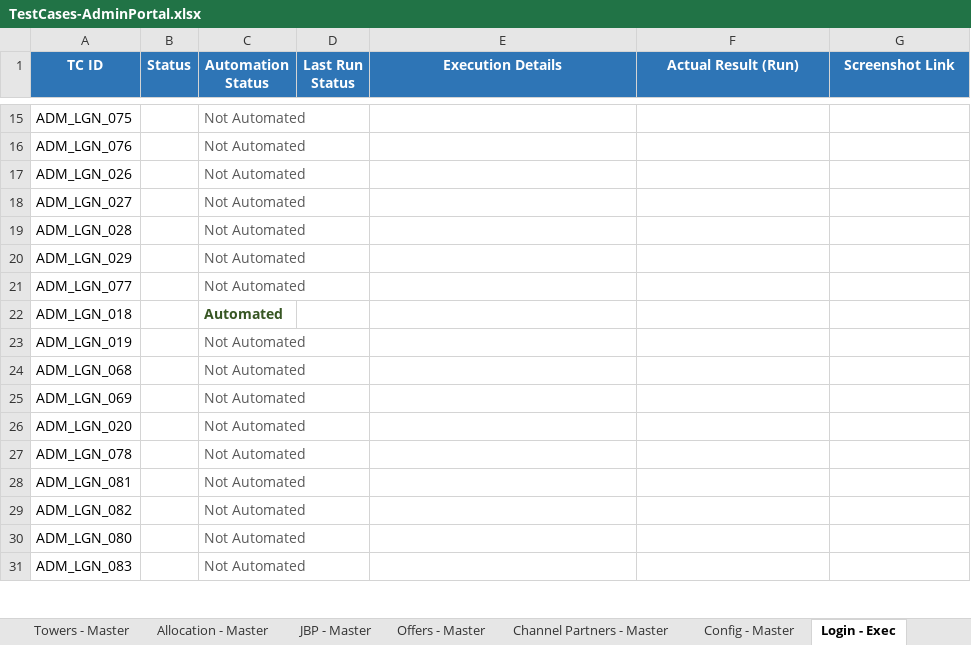
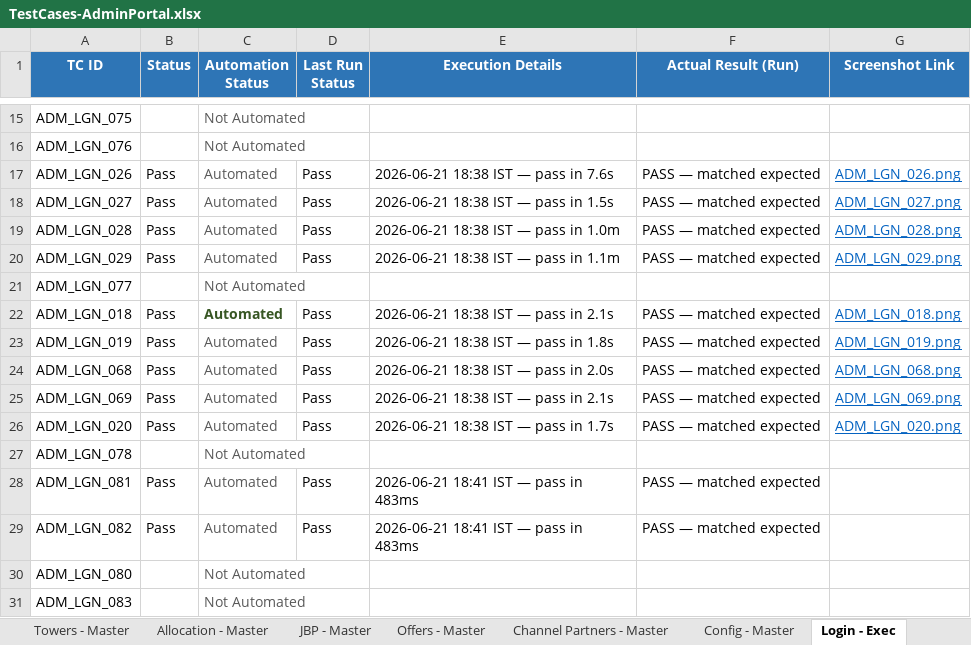
Before and after one commit to Anjalijha2/AI-Automation-hoabl, an Excel workbook: manual-qa-repository/07-execution/TestCases-AdminPortal.xlsx, sheet Login - Exec, drawn as a sheet; only a part is shown, gaps mark what is left out; values as stored, in another font and other column widths than the file's, no borders; the diff covers the shown part only; the diff names each change by its address in the sheet, - before the commit and + after, or states it on an @@ line.

```diff
--- a/manual-qa-repository/07-execution/TestCases-AdminPortal.xlsx (sheet Login - Exec)
+++ b/manual-qa-repository/07-execution/TestCases-AdminPortal.xlsx (sheet Login - Exec)
-B17:B20 (Status): (empty)
+B17:B20 (Status): Pass
-C17:C20 (Automation Status): Not Automated
+C17:C20 (Automation Status): Automated
-D17:D20 (Last Run Status): (empty)
+D17:D20 (Last Run Status): Pass
-E17 (Execution Details): (empty)
+E17 (Execution Details): 2026-06-21 18:38 IST — pass in 7.6s
-F17:F20 (Actual Result (Run)): (empty)
+F17:F20 (Actual Result (Run)): PASS — matched expected
-G17 (Screenshot Link): (empty)
+G17 (Screenshot Link): ADM_LGN_026.png
-E18 (Execution Details): (empty)
+E18 (Execution Details): 2026-06-21 18:38 IST — pass in 1.5s
-G18 (Screenshot Link): (empty)
+G18 (Screenshot Link): ADM_LGN_027.png
-E19 (Execution Details): (empty)
+E19 (Execution Details): 2026-06-21 18:38 IST — pass in 1.0m
-G19 (Screenshot Link): (empty)
+G19 (Screenshot Link): ADM_LGN_028.png
-E20 (Execution Details): (empty)
+E20 (Execution Details): 2026-06-21 18:38 IST — pass in 1.1m
-G20 (Screenshot Link): (empty)
+G20 (Screenshot Link): ADM_LGN_029.png
-B22:B26 (Status): (empty)
+B22:B26 (Status): Pass
-D22:D26 (Last Run Status): (empty)
+D22:D26 (Last Run Status): Pass
-E22 (Execution Details): (empty)
+E22 (Execution Details): 2026-06-21 18:38 IST — pass in 2.1s
-F22:F26 (Actual Result (Run)): (empty)
+F22:F26 (Actual Result (Run)): PASS — matched expected
-G22 (Screenshot Link): (empty)
+G22 (Screenshot Link): ADM_LGN_018.png
-C23:C26 (Automation Status): Not Automated
+C23:C26 (Automation Status): Automated
-E23 (Execution Details): (empty)
+E23 (Execution Details): 2026-06-21 18:38 IST — pass in 1.8s
-G23 (Screenshot Link): (empty)
+G23 (Screenshot Link): ADM_LGN_019.png
-E24 (Execution Details): (empty)
+E24 (Execution Details): 2026-06-21 18:38 IST — pass in 2.0s
-G24 (Screenshot Link): (empty)
+G24 (Screenshot Link): ADM_LGN_068.png
-E25 (Execution Details): (empty)
+E25 (Execution Details): 2026-06-21 18:38 IST — pass in 2.1s
-G25 (Screenshot Link): (empty)
+G25 (Screenshot Link): ADM_LGN_069.png
-E26 (Execution Details): (empty)
+E26 (Execution Details): 2026-06-21 18:38 IST — pass in 1.7s
-G26 (Screenshot Link): (empty)
+G26 (Screenshot Link): ADM_LGN_020.png
-B28:B29 (Status): (empty)
+B28:B29 (Status): Pass
-C28:C29 (Automation Status): Not Automated
+C28:C29 (Automation Status): Automated
-D28:D29 (Last Run Status): (empty)
+D28:D29 (Last Run Status): Pass
-E28:E29 (Execution Details): (empty)
+E28:E29 (Execution Details): 2026-06-21 18:41 IST — pass in 483ms
-F28:F29 (Actual Result (Run)): (empty)
+F28:F29 (Actual Result (Run)): PASS — matched expected
```
Also changed, not shown: 214 edited cells elsewhere in this sheet, sheet Login - Master, sheet Customers - Exec, 2 other files.
